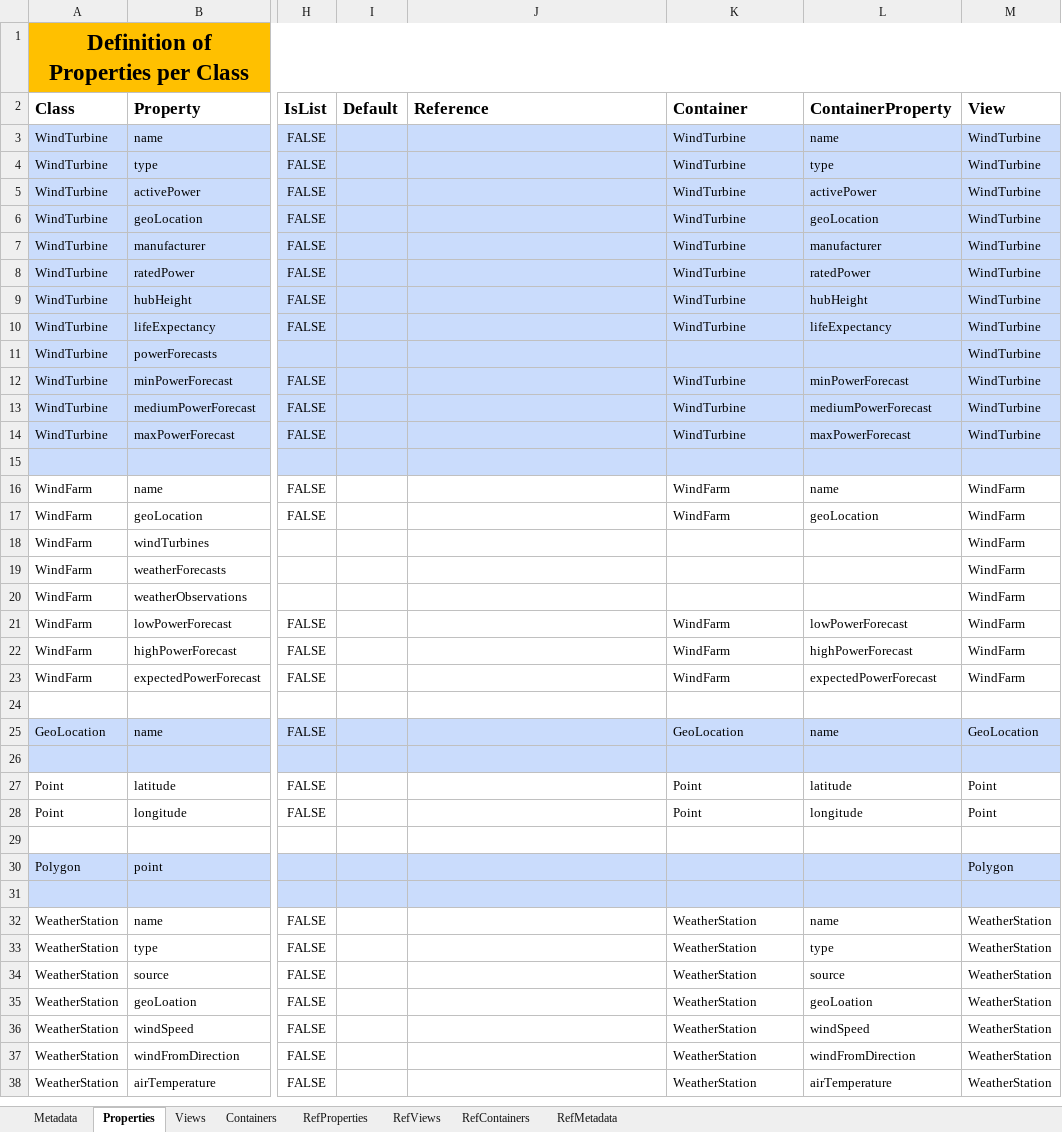
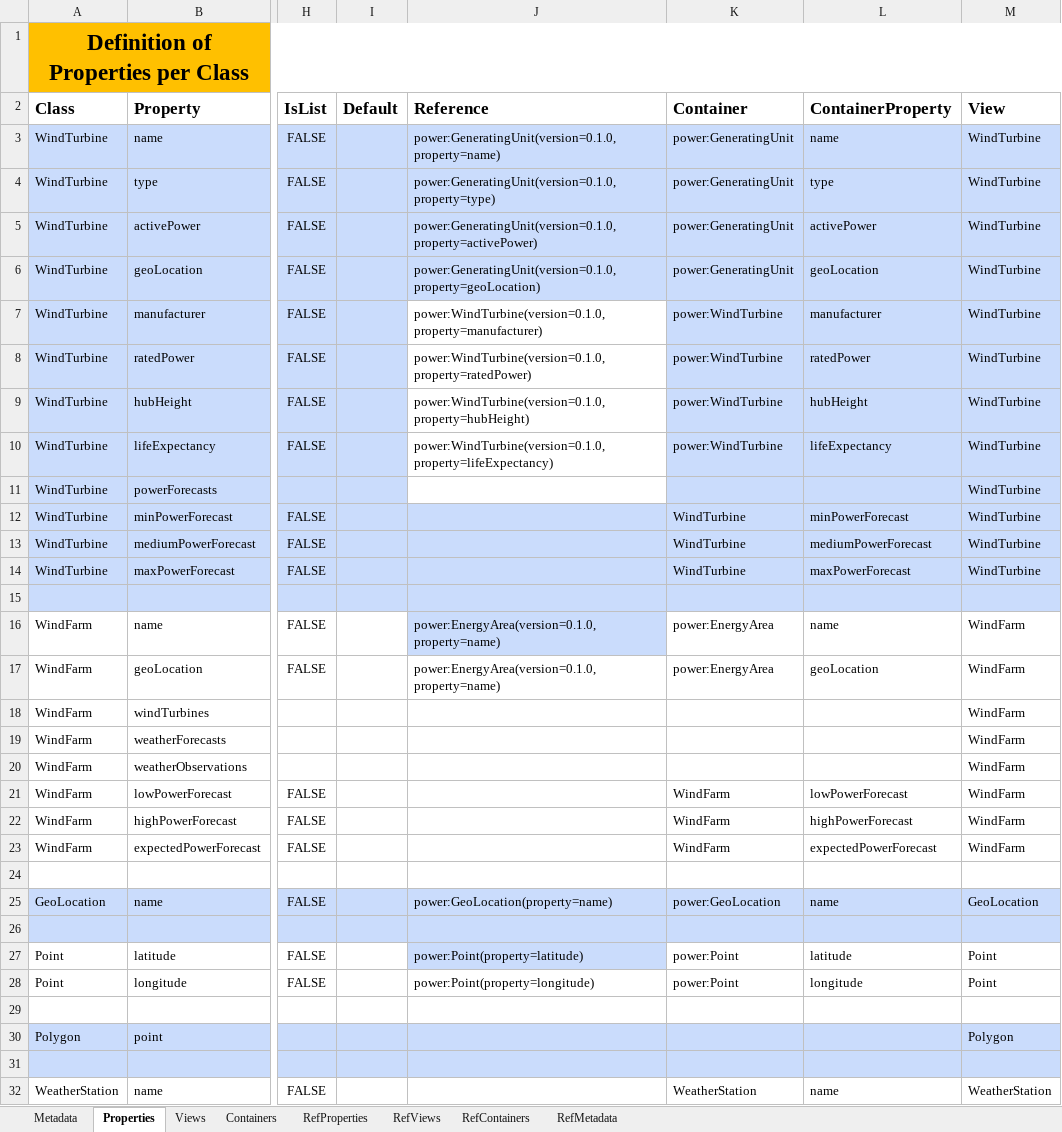
Before and after one commit to cognitedata/neat, an Excel workbook: docs/artifacts/rules/dms-analytics-olav.xlsx, sheet Properties, drawn as a sheet; only a part is shown, gaps mark what is left out; the shorter side is filled out with more unchanged rows; values as stored, in another font and other column widths than the file's, no borders; the diff names each change by its address in the sheet, - before the commit and + after, or states it on an @@ line.

Commit message:
Ãrefactor: created expecet analytics

```diff
--- a/docs/artifacts/rules/dms-analytics-olav.xlsx (sheet Properties)
+++ b/docs/artifacts/rules/dms-analytics-olav.xlsx (sheet Properties)
-J3 (Reference): (empty)
+J3 (Reference): power:GeneratingUnit(version=0.1.0, property=name)
-K3:K6 (Container): WindTurbine
+K3:K6 (Container): power:GeneratingUnit
-J4 (Reference): (empty)
+J4 (Reference): power:GeneratingUnit(version=0.1.0, property=type)
-J5 (Reference): (empty)
+J5 (Reference): power:GeneratingUnit(version=0.1.0, property=activePower)
-J6 (Reference): (empty)
+J6 (Reference): power:GeneratingUnit(version=0.1.0, property=geoLocation)
-J7 (Reference): (empty)
+J7 (Reference): power:WindTurbine(version=0.1.0, property=manufacturer)
-J7:J11 fill: #CADCFC
+J7:J11 fill: none
-K7:K10 (Container): WindTurbine
+K7:K10 (Container): power:WindTurbine
-J8 (Reference): (empty)
+J8 (Reference): power:WindTurbine(version=0.1.0, property=ratedPower)
-J9 (Reference): (empty)
+J9 (Reference): power:WindTurbine(version=0.1.0, property=hubHeight)
-J10 (Reference): (empty)
+J10 (Reference): power:WindTurbine(version=0.1.0, property=lifeExpectancy)
-J16:J17 (Reference): (empty)
+J16:J17 (Reference): power:EnergyArea(version=0.1.0, property=name)
-J16 fill: none
+J16 fill: #CADCFC
-K16:K17 (Container): WindFarm
+K16:K17 (Container): power:EnergyArea
-J25 (Reference): (empty)
+J25 (Reference): power:GeoLocation(property=name)
-K25 (Container): GeoLocation
+K25 (Container): power:GeoLocation
-J27 (Reference): (empty)
+J27 (Reference): power:Point(property=latitude)
-J27 fill: none
+J27 fill: #CADCFC
-K27:K28 (Container): Point
+K27:K28 (Container): power:Point
-J28 (Reference): (empty)
+J28 (Reference): power:Point(property=longitude)
```
Also changed, not shown: sheet Containers.
